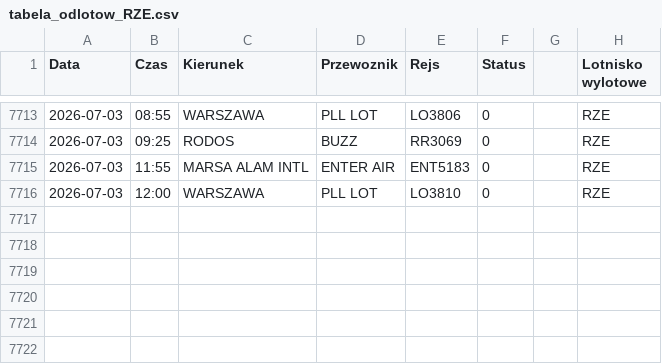
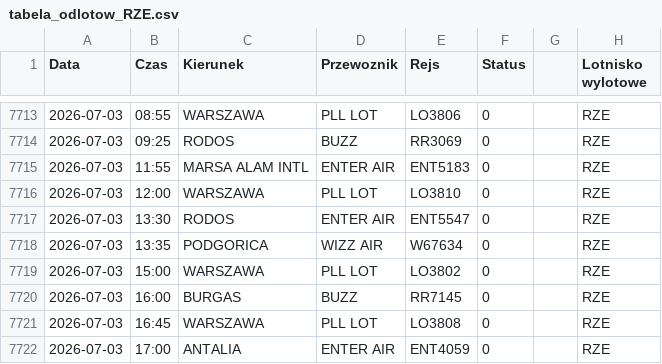
Before and after one commit to grzegorz-nowacki/departures-scraper, a CSV file: scraper/scraper_output/tabela_odlotow_RZE.csv, drawn as a sheet; only a part is shown, gaps mark what is left out.

```diff
--- a/scraper/scraper_output/tabela_odlotow_RZE.csv
+++ b/scraper/scraper_output/tabela_odlotow_RZE.csv
@@ -7716 +7716,7 @@ Data;Czas;Kierunek;Przewoznik;Rejs;Status;;Lotnisko wylotowe
 2026-07-03;12:00;WARSZAWA;PLL LOT;LO3810;0;;"RZE"
+2026-07-03;13:30;RODOS;ENTER AIR;ENT5547;0;;"RZE"
+2026-07-03;13:35;PODGORICA;WIZZ AIR;W67634;0;;"RZE"
+2026-07-03;15:00;WARSZAWA;PLL LOT;LO3802;0;;"RZE"
+2026-07-03;16:00;BURGAS;BUZZ;RR7145;0;;"RZE"
+2026-07-03;16:45;WARSZAWA;PLL LOT;LO3808;0;;"RZE"
+2026-07-03;17:00;ANTALIA;ENTER AIR;ENT4059;0;;"RZE"
```
Also changed, not shown: 3 other files.
